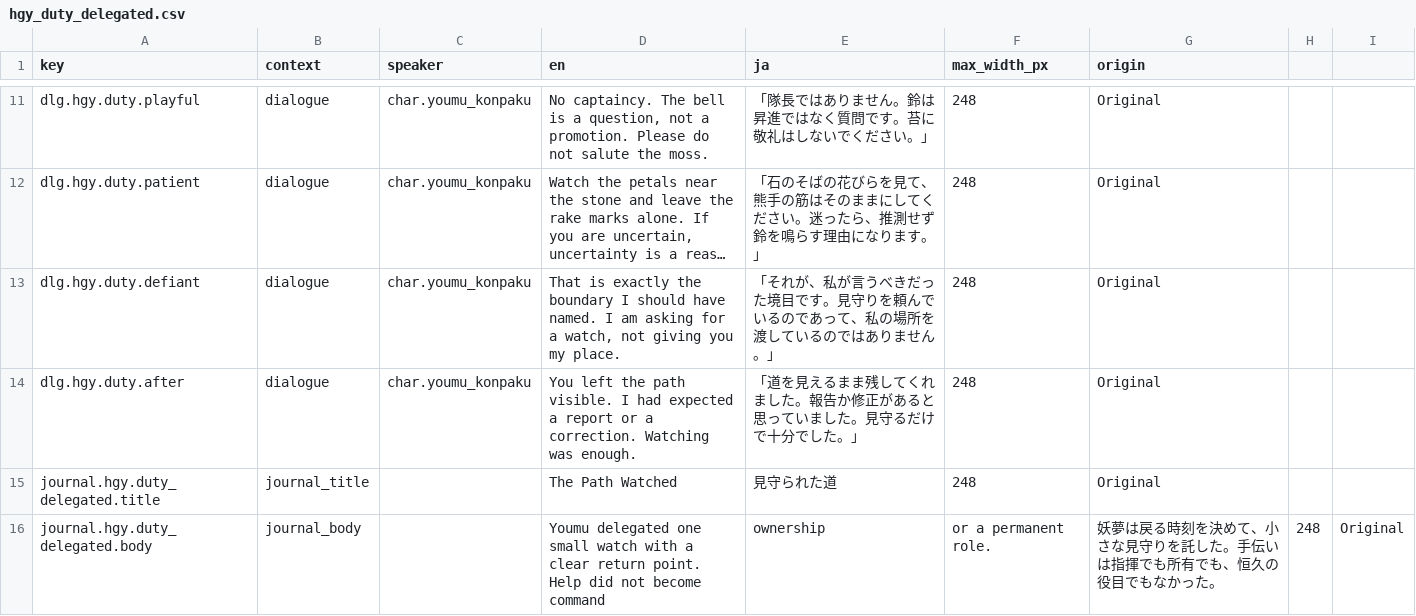
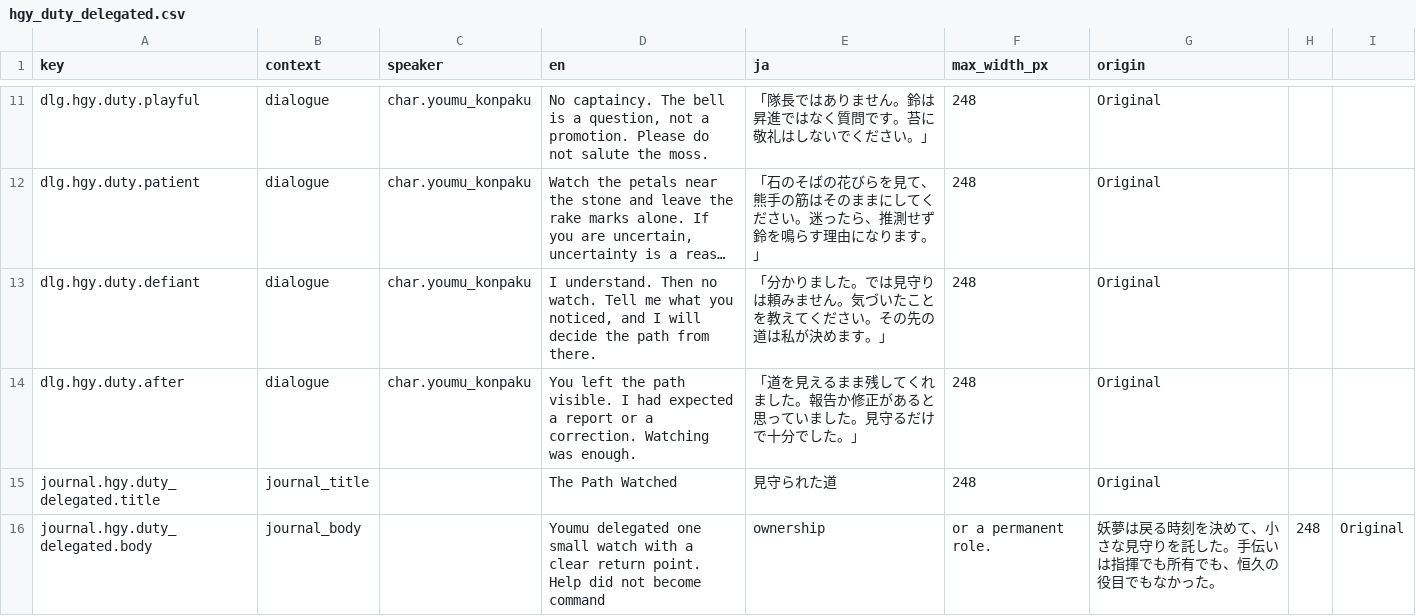
Before and after one commit to N0zoM1z0/gensokyo-monochrome-heart, a CSV file: content/localization/hgy_duty_delegated.csv, drawn as a sheet; only a part is shown, gaps mark what is left out; long unchanged cells end in …; the diff covers the shown part only; the diff names each change by its address in the sheet, - before the commit and + after, or states it on an @@ line.

```diff
--- a/content/localization/hgy_duty_delegated.csv
+++ b/content/localization/hgy_duty_delegated.csv
-D13 (en): That is exactly the boundary I should have named. I am asking for a watch, not giving you my place.
+D13 (en): I understand. Then no watch. Tell me what you noticed, and I will decide the path from there.
-E13 (ja): 「それが、私が言うべきだった境目です。見守りを頼んでいるのであって、私の場所を渡しているのではありません。」
+E13 (ja): 「分かりました。では見守りは頼みません。気づいたことを教えてください。その先の道は私が決めます。」
```
Also changed, not shown: 2 added rows and 2 edited cells elsewhere in this file, content/localization/hgy_farewell_will_not_fall.csv, content/localization/hgy_promise.csv, 10 other files.
